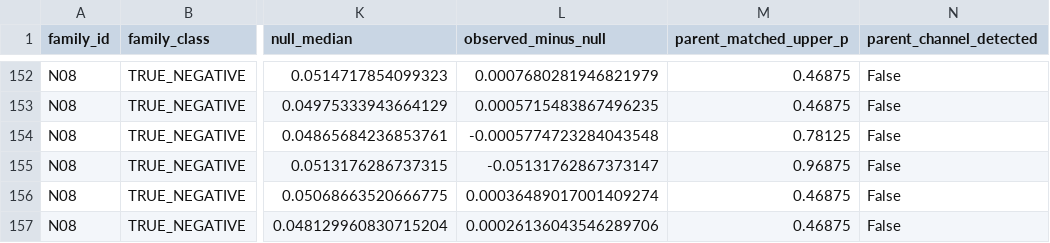
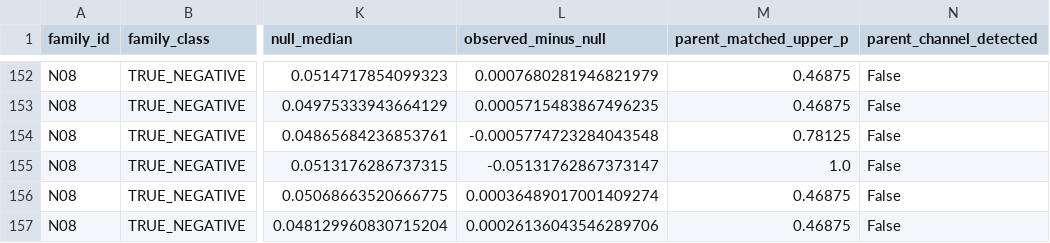
Before and after one commit to GenghisDarb/torus-field-studio, a CSV file: studies/v0.3.0-recovery/calibration/synthetic_v2_results.csv, drawn as a sheet; only a part is shown, gaps mark what is left out; the diff covers the shown part only; the diff names each change by its address in the sheet, - before the commit and + after, or states it on an @@ line.

```diff
--- a/studies/v0.3.0-recovery/calibration/synthetic_v2_results.csv
+++ b/studies/v0.3.0-recovery/calibration/synthetic_v2_results.csv
-M155 (parent_matched_upper_p): 0.96875
+M155 (parent_matched_upper_p): 1.0
```
Also changed, not shown: 20 edited cells elsewhere in this file, 22 other files.
